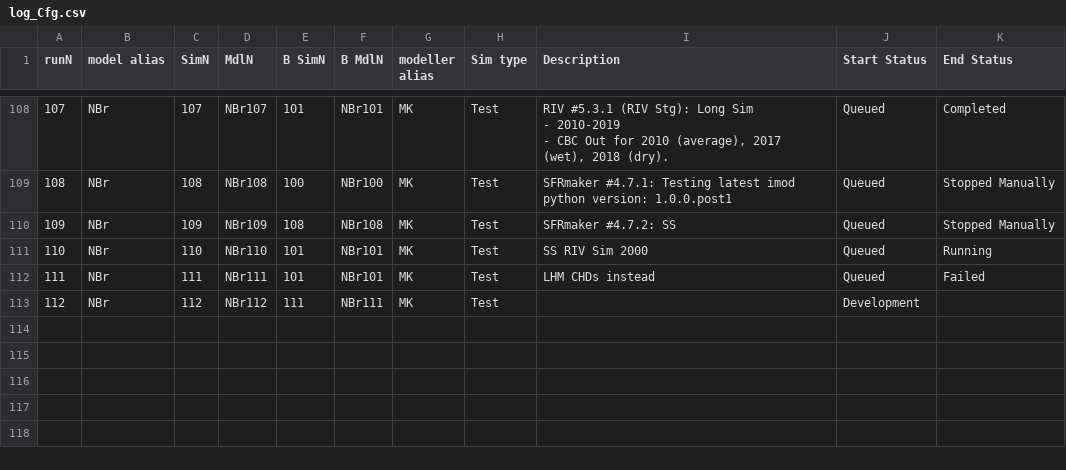
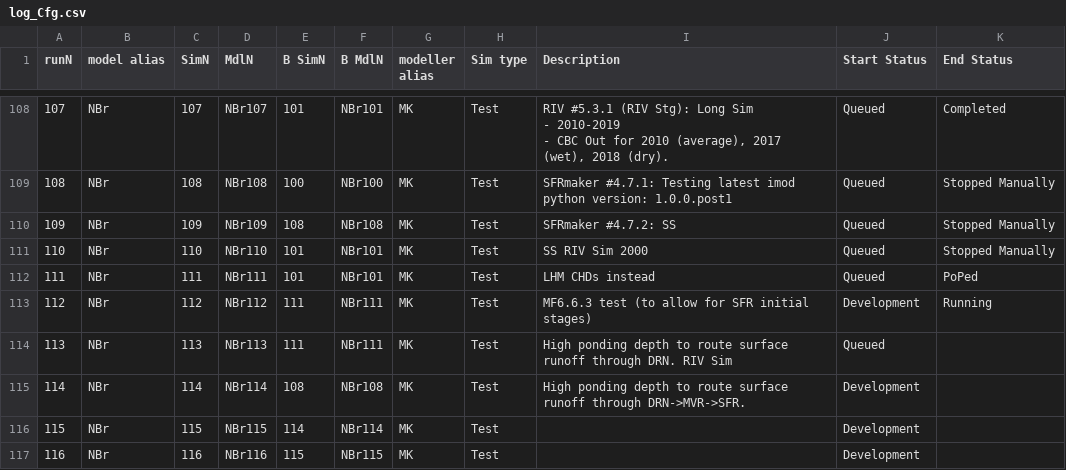
Before and after one commit to Ydrolog/WS_Mdl, a CSV file: Mng/log_Cfg.csv, drawn as a sheet; only a part is shown, gaps mark what is left out; the diff names each change by its address in the sheet, - before the commit and + after, or states it on an @@ line.

```diff
--- a/Mng/log_Cfg.csv
+++ b/Mng/log_Cfg.csv
-K111 (End Status): Running
+K111 (End Status): Stopped Manually
-K112 (End Status): Failed
+K112 (End Status): PoPed
-I113 (Description): (empty)
+I113 (Description): MF6.6.3 test (to allow for SFR initial stages)
-K113 (End Status): (empty)
+K113 (End Status): Running
+row 114: 113 | NBr | 113 | NBr113 | 111 | NBr111 | MK | Test | High ponding depth to route surface runoff through DRN. RIV Sim | Queued
+row 115: 114 | NBr | 114 | NBr114 | 108 | NBr108 | MK | Test | High ponding depth to route surface runoff through DRN->MVR->SFR. | Development
+row 116: 115 | NBr | 115 | NBr115 | 114 | NBr114 | MK | Test |  | Development
+row 117: 116 | NBr | 116 | NBr116 | 115 | NBr115 | MK | Test |  | Development
```
Also changed, not shown: Mng/log_Out.csv, 13 other files.
